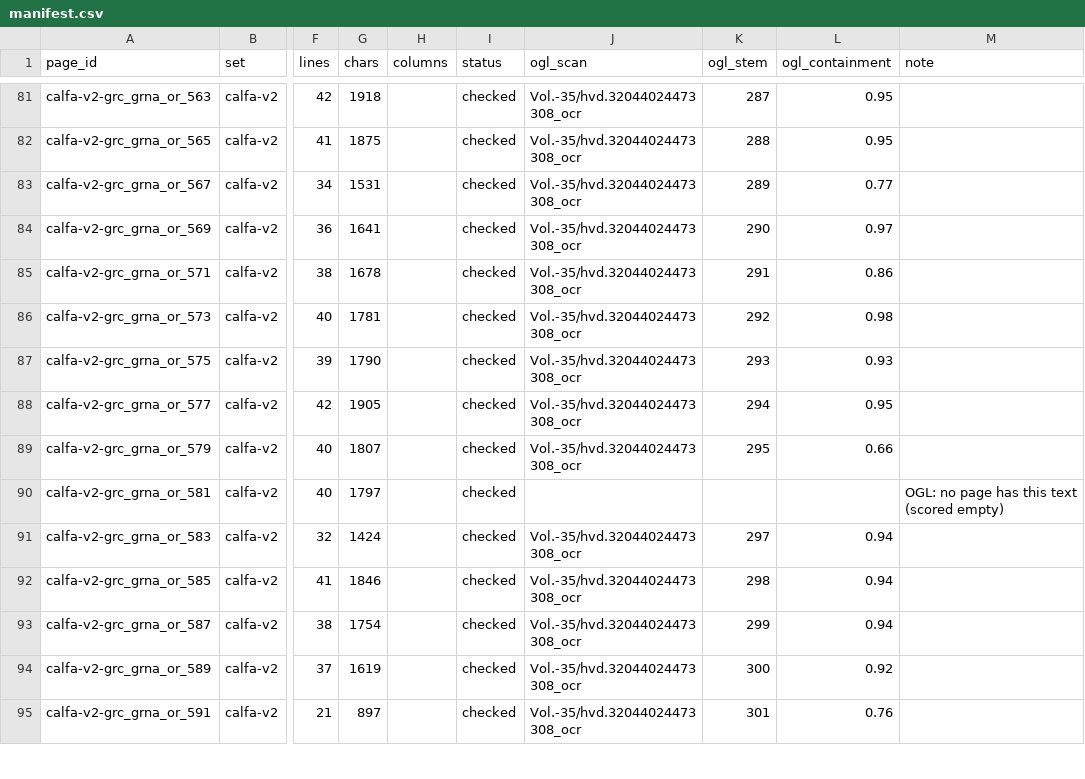
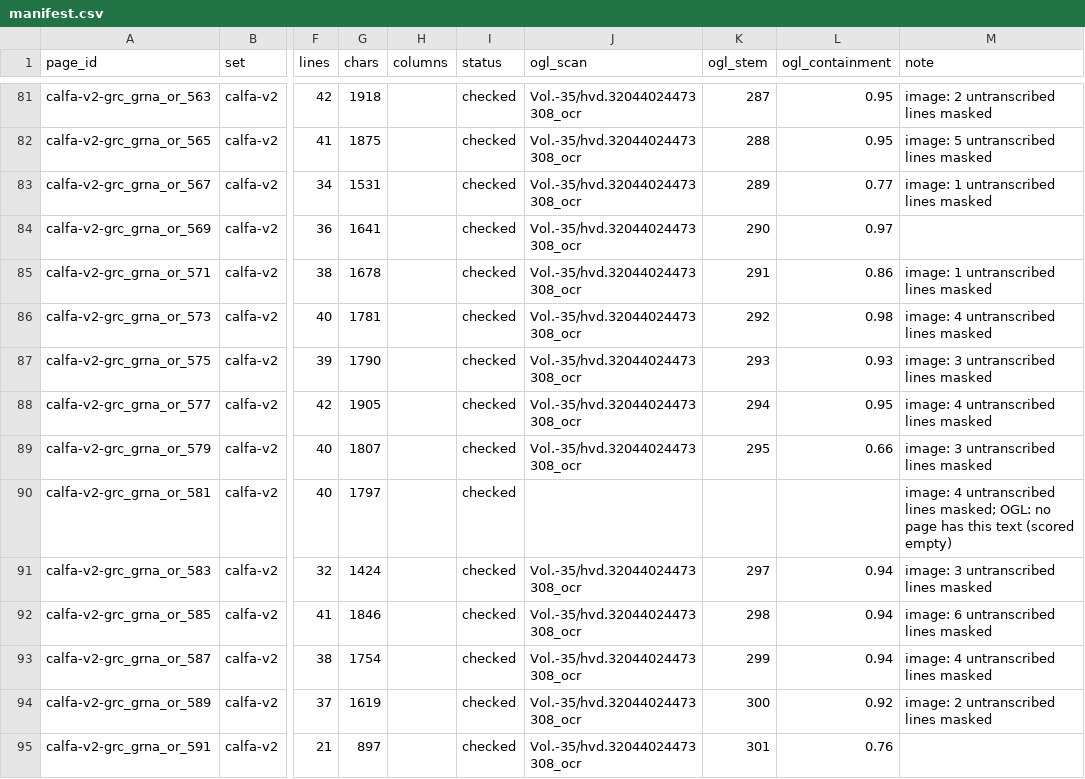
Before and after one commit to jaspax/patristica, a CSV file: scripts/ocr/eval/data/manifest.csv, drawn as a sheet; only a part is shown, gaps mark what is left out; the diff covers the shown part only; the diff names each change by its address in the sheet, - before the commit and + after, or states it on an @@ line.

```diff
--- a/scripts/ocr/eval/data/manifest.csv
+++ b/scripts/ocr/eval/data/manifest.csv
-M81 (note): (empty)
+M81 (note): image: 2 untranscribed lines masked
-M82 (note): (empty)
+M82 (note): image: 5 untranscribed lines masked
-M83 (note): (empty)
+M83 (note): image: 1 untranscribed lines masked
-M85 (note): (empty)
+M85 (note): image: 1 untranscribed lines masked
-M86 (note): (empty)
+M86 (note): image: 4 untranscribed lines masked
-M87 (note): (empty)
+M87 (note): image: 3 untranscribed lines masked
-M88 (note): (empty)
+M88 (note): image: 4 untranscribed lines masked
-M89 (note): (empty)
+M89 (note): image: 3 untranscribed lines masked
-M90 (note): OGL: no…
+M90 (note): image: 4 untranscribed lines masked; OGL: no…
-M91 (note): (empty)
+M91 (note): image: 3 untranscribed lines masked
-M92 (note): (empty)
+M92 (note): image: 6 untranscribed lines masked
-M93 (note): (empty)
+M93 (note): image: 4 untranscribed lines masked
-M94 (note): (empty)
+M94 (note): image: 2 untranscribed lines masked
```
Also changed, not shown: 151 edited cells elsewhere in this file, 11 other files.
